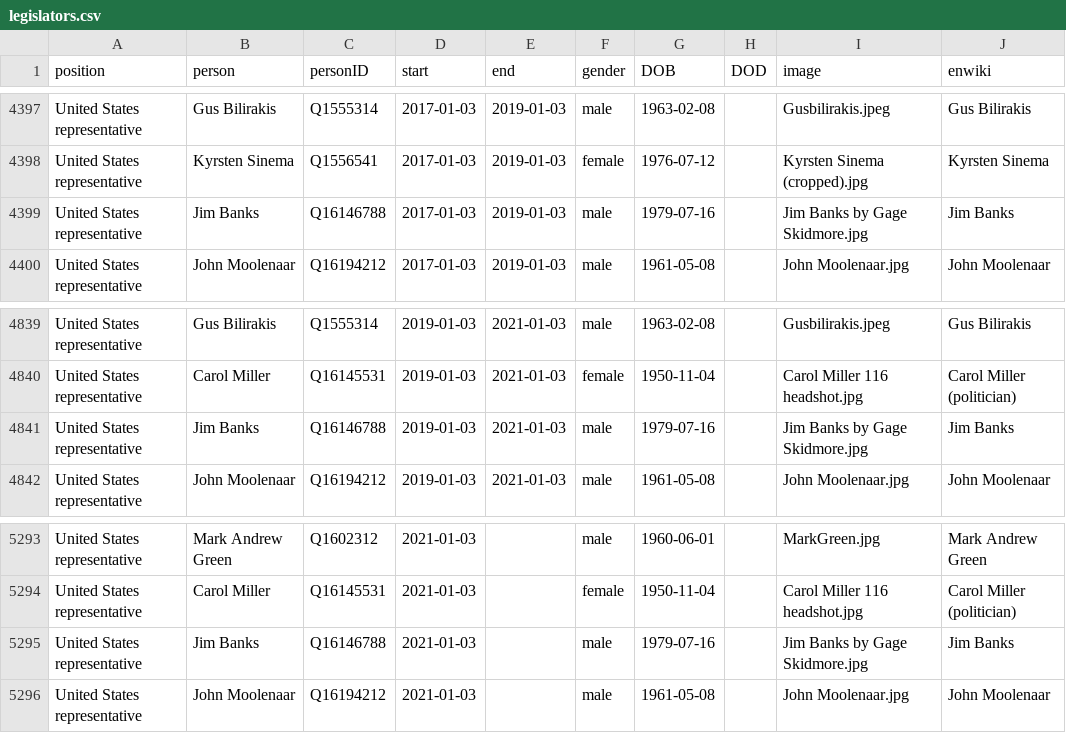
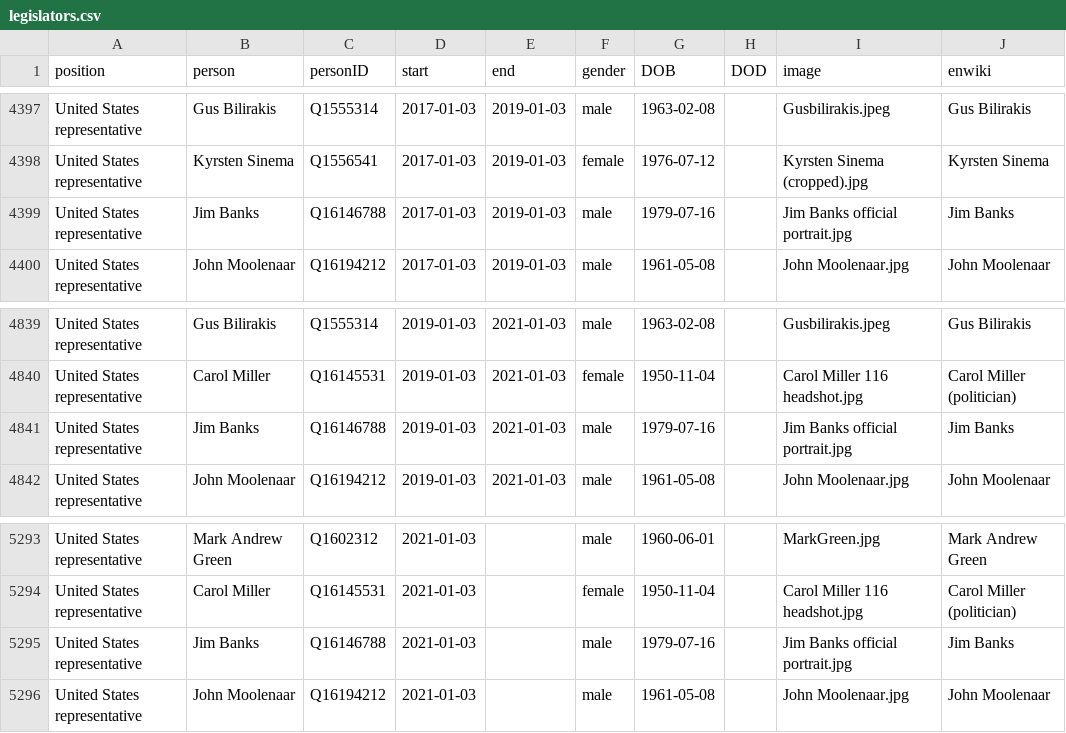
Before and after one commit to every-politician-scrapers/us-cabinet, a CSV file: html/legislators.csv, drawn as a sheet; only a part is shown, gaps mark what is left out.

Commit message:
PCB update

```diff
--- a/html/legislators.csv
+++ b/html/legislators.csv
@@ -4398,3 +4398,3 @@ United States representative,Gus Bilirakis,Q1555314,2017-01-03,2019-01-03,male,1
 United States representative,Kyrsten Sinema,Q1556541,2017-01-03,2019-01-03,female,1976-07-12,,Kyrsten Sinema (cropped).jpg,Kyrsten Sinema
-United States representative,Jim Banks,Q16146788,2017-01-03,2019-01-03,male,1979-07-16,,Jim Banks by Gage Skidmore.jpg,Jim Banks
+United States representative,Jim Banks,Q16146788,2017-01-03,2019-01-03,male,1979-07-16,,Jim Banks official portrait.jpg,Jim Banks
 United States representative,John Moolenaar,Q16194212,2017-01-03,2019-01-03,male,1961-05-08,,John Moolenaar.jpg,John Moolenaar
@@ -4840,3 +4840,3 @@ United States representative,Gus Bilirakis,Q1555314,2019-01-03,2021-01-03,male,1
 United States representative,Carol Miller,Q16145531,2019-01-03,2021-01-03,female,1950-11-04,,Carol Miller 116 headshot.jpg,Carol Miller (politician)
-United States representative,Jim Banks,Q16146788,2019-01-03,2021-01-03,male,1979-07-16,,Jim Banks by Gage Skidmore.jpg,Jim Banks
+United States representative,Jim Banks,Q16146788,2019-01-03,2021-01-03,male,1979-07-16,,Jim Banks official portrait.jpg,Jim Banks
 United States representative,John Moolenaar,Q16194212,2019-01-03,2021-01-03,male,1961-05-08,,John Moolenaar.jpg,John Moolenaar
@@ -5294,3 +5294,3 @@ United States representative,Mark Andrew Green,Q1602312,2021-01-03,,male,1960-06
 United States representative,Carol Miller,Q16145531,2021-01-03,,female,1950-11-04,,Carol Miller 116 headshot.jpg,Carol Miller (politician)
-United States representative,Jim Banks,Q16146788,2021-01-03,,male,1979-07-16,,Jim Banks by Gage Skidmore.jpg,Jim Banks
+United States representative,Jim Banks,Q16146788,2021-01-03,,male,1979-07-16,,Jim Banks official portrait.jpg,Jim Banks
 United States representative,John Moolenaar,Q16194212,2021-01-03,,male,1961-05-08,,John Moolenaar.jpg,John Moolenaar
```
